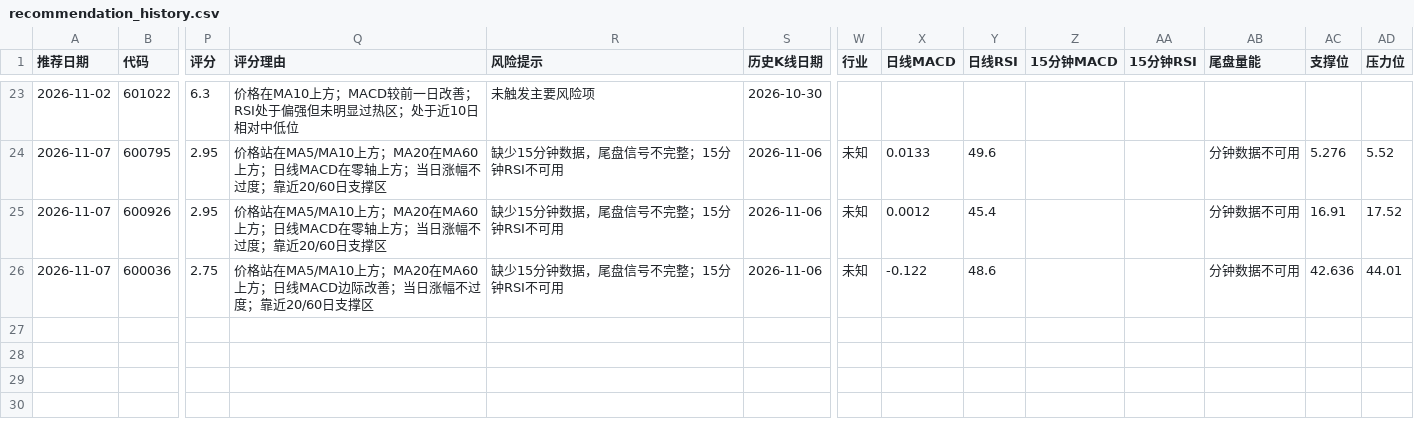
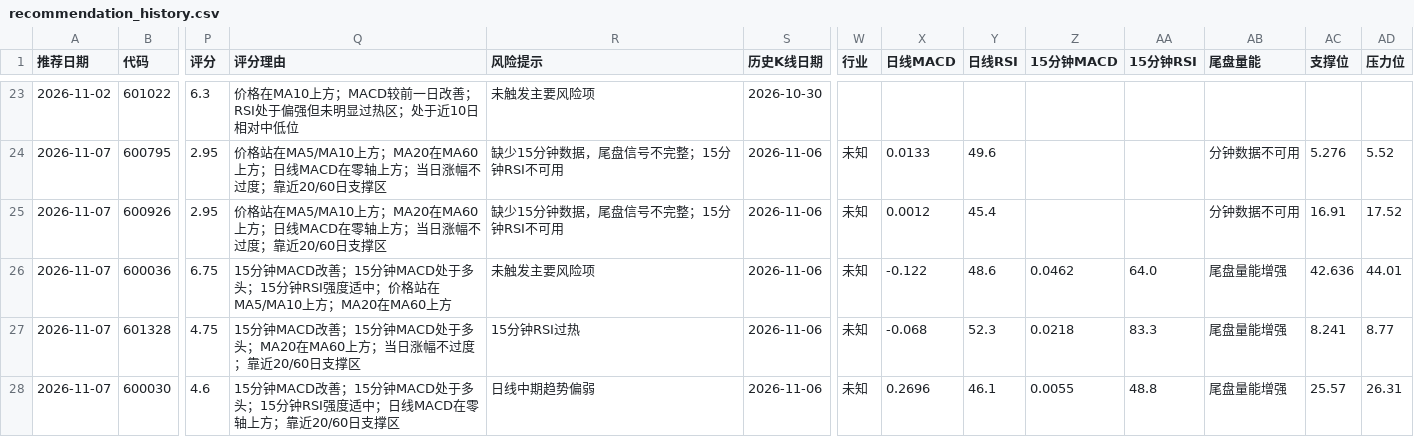
Before and after one commit to hyomin-1/a-, a CSV file: reports/recommendation_history.csv, drawn as a sheet; only a part is shown, gaps mark what is left out; rows hold the shown columns only; the diff names each change by its address in the sheet, - before the commit and + after, or states it on an @@ line.

```diff
--- a/reports/recommendation_history.csv
+++ b/reports/recommendation_history.csv
-P26 (评分): 2.75
+P26 (评分): 6.75
-Q26 (评分理由): 价格站在MA5/MA10上方；MA20在MA60上方；日线MACD边际改善；当日涨幅不过度；靠近20/60日支撑区
+Q26 (评分理由): 15分钟MACD改善；15分钟MACD处于多头；15分钟RSI强度适中；价格站在MA5/MA10上方；MA20在MA60上方
-R26 (风险提示): 缺少15分钟数据，尾盘信号不完整；15分钟RSI不可用
+R26 (风险提示): 未触发主要风险项
-Z26 (15分钟MACD): (empty)
+Z26 (15分钟MACD): 0.0462
-AA26 (15分钟RSI): (empty)
+AA26 (15分钟RSI): 64.0
-AB26 (尾盘量能): 分钟数据不可用
+AB26 (尾盘量能): 尾盘量能增强
+row 27: 2026-11-07 | 601328 | 4.75 | 15分钟MACD改善；15分钟MACD处于多头；MA20在MA60上方；当日涨幅不过度；靠近20/60日支撑区 | 15分钟RSI过热 | 2026-11-06 | 未知 | -0.068 | 52.3 | 0.0218 | 83.3 | 尾盘量能增强 | 8.241 | 8.77
+row 28: 2026-11-07 | 600030 | 4.6 | 15分钟MACD改善；15分钟MACD处于多头；15分钟RSI强度适中；日线MACD在零轴上方；靠近20/60日支撑区 | 日线中期趋势偏弱 | 2026-11-06 | 未知 | 0.2696 | 46.1 | 0.0055 | 48.8 | 尾盘量能增强 | 25.57 | 26.31
```
Also changed, not shown: reports/2026-11-07.csv, 4 other files.
